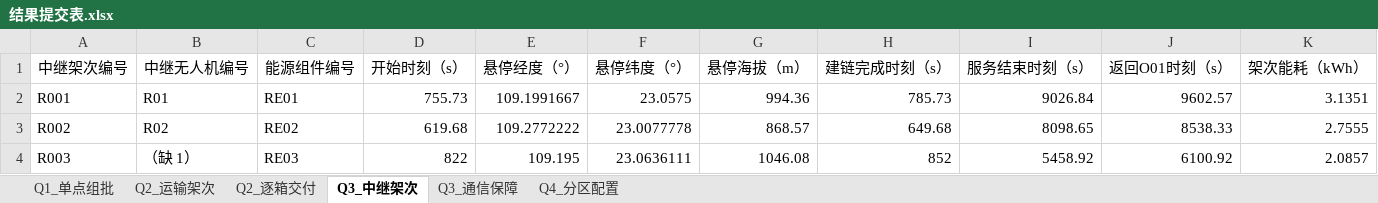
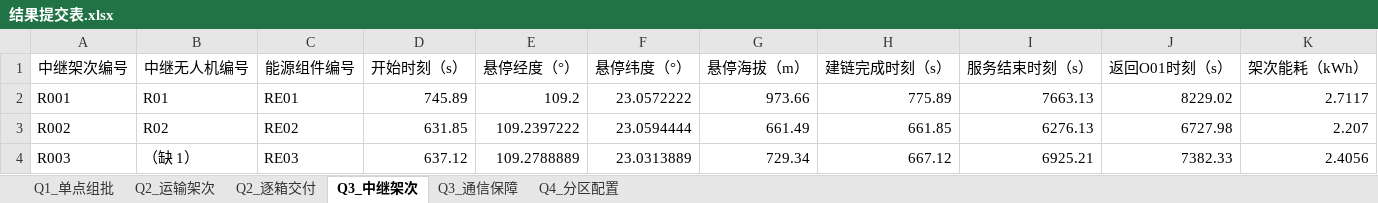
Before and after one commit to zhuobichen/MathModeling-Agent, an Excel workbook: 测试_研赛2026D/_交付/结果提交表.xlsx, sheet Q3_中继架次, drawn as a sheet; values as stored, in another font and other column widths than the file's, no borders; the diff names each change by its address in the sheet, - before the commit and + after, or states it on an @@ line.

```diff
--- a/测试_研赛2026D/_交付/结果提交表.xlsx (sheet Q3_中继架次)
+++ b/测试_研赛2026D/_交付/结果提交表.xlsx (sheet Q3_中继架次)
-D2 (开始时刻（s）): 755.73
+D2 (开始时刻（s）): 745.89
-E2 (悬停经度（°）): 109.1991667
+E2 (悬停经度（°）): 109.2
-F2 (悬停纬度（°）): 23.0575
+F2 (悬停纬度（°）): 23.0572222
-G2 (悬停海拔（m）): 994.36
+G2 (悬停海拔（m）): 973.66
-H2 (建链完成时刻（s）): 785.73
+H2 (建链完成时刻（s）): 775.89
-I2 (服务结束时刻（s）): 9026.84
+I2 (服务结束时刻（s）): 7663.13
-J2 (返回O01时刻（s）): 9602.57
+J2 (返回O01时刻（s）): 8229.02
-K2 (架次能耗（kWh）): 3.1351
+K2 (架次能耗（kWh）): 2.7117
-D3 (开始时刻（s）): 619.68
+D3 (开始时刻（s）): 631.85
-E3 (悬停经度（°）): 109.2772222
+E3 (悬停经度（°）): 109.2397222
-F3 (悬停纬度（°）): 23.0077778
+F3 (悬停纬度（°）): 23.0594444
-G3 (悬停海拔（m）): 868.57
+G3 (悬停海拔（m）): 661.49
-H3 (建链完成时刻（s）): 649.68
+H3 (建链完成时刻（s）): 661.85
-I3 (服务结束时刻（s）): 8098.65
+I3 (服务结束时刻（s）): 6276.13
-J3 (返回O01时刻（s）): 8538.33
+J3 (返回O01时刻（s）): 6727.98
-K3 (架次能耗（kWh）): 2.7555
+K3 (架次能耗（kWh）): 2.207
-D4 (开始时刻（s）): 822
+D4 (开始时刻（s）): 637.12
-E4 (悬停经度（°）): 109.195
+E4 (悬停经度（°）): 109.2788889
-F4 (悬停纬度（°）): 23.0636111
+F4 (悬停纬度（°）): 23.0313889
-G4 (悬停海拔（m）): 1046.08
+G4 (悬停海拔（m）): 729.34
-H4 (建链完成时刻（s）): 852
+H4 (建链完成时刻（s）): 667.12
-I4 (服务结束时刻（s）): 5458.92
+I4 (服务结束时刻（s）): 6925.21
-J4 (返回O01时刻（s）): 6100.92
+J4 (返回O01时刻（s）): 7382.33
-K4 (架次能耗（kWh）): 2.0857
+K4 (架次能耗（kWh）): 2.4056
```
Also changed, not shown: sheet Q3_通信保障, sheet Q2_运输架次, sheet Q2_逐箱交付, sheet Q4_分区配置, 48 other files.
